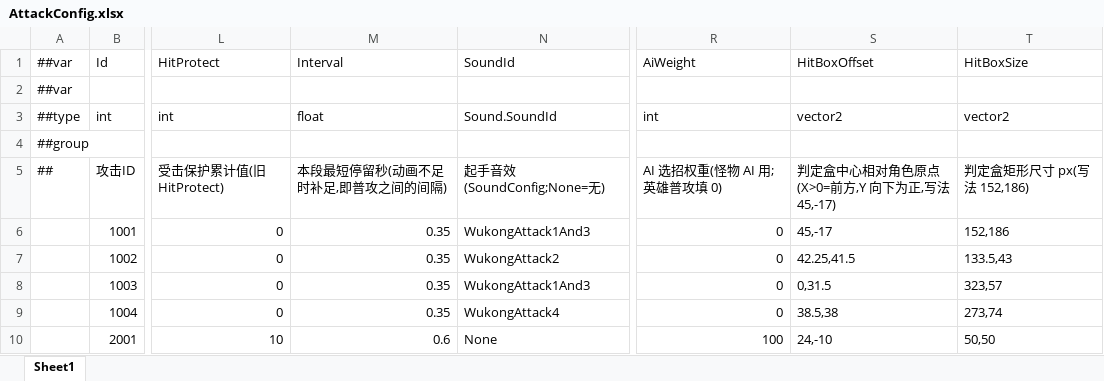
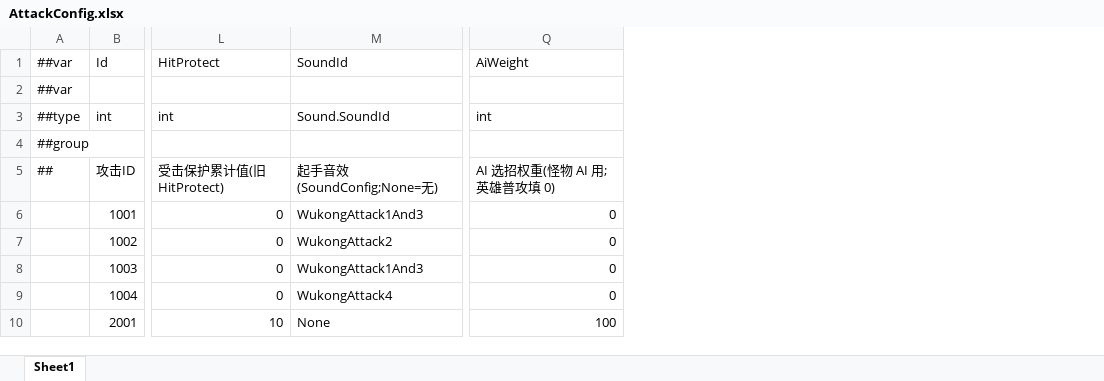
Before and after one commit to zheliku/GameZMXY, an Excel workbook: Configs/GameConfig/Datas/AttackConfig.xlsx, sheet Sheet1, drawn as a sheet; only a part is shown, gaps mark what is left out; values as stored, in another font and other column widths than the file's, no borders; the diff names each change by its address in the sheet, - before the commit and + after, or states it on an @@ line.

```diff
--- a/Configs/GameConfig/Datas/AttackConfig.xlsx (sheet Sheet1)
+++ b/Configs/GameConfig/Datas/AttackConfig.xlsx (sheet Sheet1)
-column M, rows 1-10: Interval |  | float |  | 本段最短停留秒(动画不足时补足,即普攻之间的间隔) | 0.35 | 0.35 | 0.35 | 0.35 | 0.6
-column S, rows 1-10: HitBoxOffset |  | vector2 |  | 判定盒中心相对角色原点(X>0=前方,Y 向下为正,写法 45,-17) | 45,-17 | 42.25,41.5 | 0,31.5 | 38.5,38 | 24,-10
-column T, rows 1-10: HitBoxSize |  | vector2 |  | 判定盒矩形尺寸 px(写法 152,186) | 152,186 | 133.5,43 | 323,57 | 273,74 | 50,50
```
Also changed, not shown: Configs/GameConfig/Datas/BattleConfig.xlsx, Configs/GameConfig/Datas/HeroConfig.xlsx, 43 other files.
